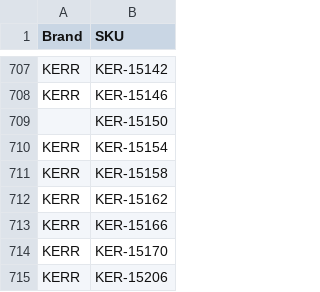
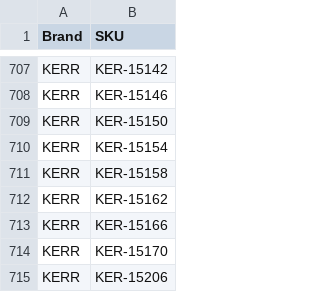
Before and after one commit to ElephantRBig/finalProjectDataAnalyticsUofT2019, a CSV file: consolidatedData/BRANDINGGoodCopy of ROI Combined - 11-04-2019 (version 1).csv, drawn as a sheet; only a part is shown, gaps mark what is left out.

```diff
--- a/consolidatedData/BRANDINGGoodCopy of ROI Combined - 11-04-2019 (version 1).csv
+++ b/consolidatedData/BRANDINGGoodCopy of ROI Combined - 11-04-2019 (version 1).csv
@@ -708,3 +708,3 @@ KERR,KER-15142
 KERR,KER-15146
-,KER-15150
+KERR,KER-15150
 KERR,KER-15154
```
Also changed, not shown: 9 other files.
